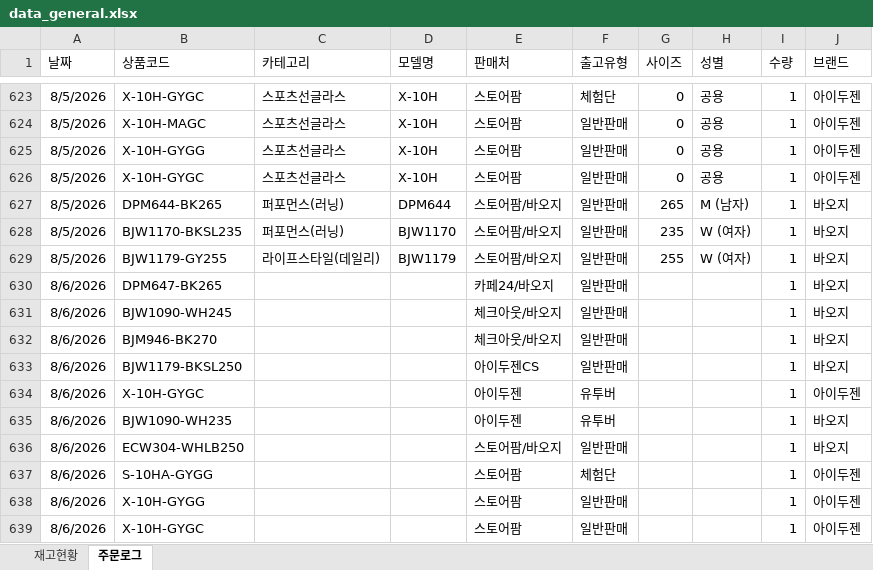
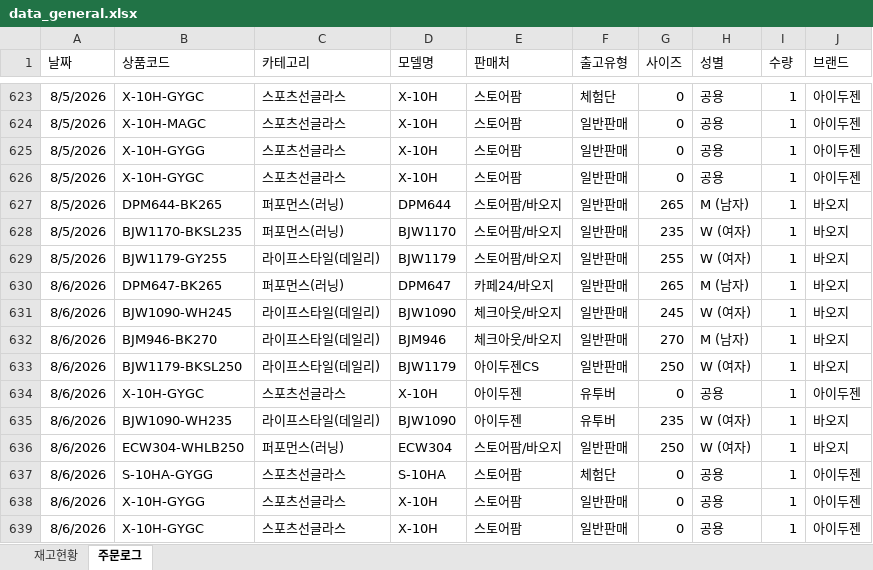
Before and after one commit to dkseotjd0112-max/Baoji-dashboard, an Excel workbook: data_general.xlsx, sheet 주문로그, drawn as a sheet; only a part is shown, gaps mark what is left out; values as stored, in another font and other column widths than the file's, no borders; the diff covers the shown part only; the diff names each change by its address in the sheet, - before the commit and + after, or states it on an @@ line.

```diff
--- a/data_general.xlsx (sheet 주문로그)
+++ b/data_general.xlsx (sheet 주문로그)
-C630 (카테고리): (empty)
+C630 (카테고리): 퍼포먼스(러닝)
-D630 (모델명): (empty)
+D630 (모델명): DPM647
-G630 (사이즈): (empty)
+G630 (사이즈): 265
-H630 (성별): (empty)
+H630 (성별): M (남자)
-C631:C633 (카테고리): (empty)
+C631:C633 (카테고리): 라이프스타일(데일리)
-D631 (모델명): (empty)
+D631 (모델명): BJW1090
-G631 (사이즈): (empty)
+G631 (사이즈): 245
-H631 (성별): (empty)
+H631 (성별): W (여자)
-D632 (모델명): (empty)
+D632 (모델명): BJM946
-G632 (사이즈): (empty)
+G632 (사이즈): 270
-H632 (성별): (empty)
+H632 (성별): M (남자)
-D633 (모델명): (empty)
+D633 (모델명): BJW1179
-G633 (사이즈): (empty)
+G633 (사이즈): 250
-H633 (성별): (empty)
+H633 (성별): W (여자)
-C634 (카테고리): (empty)
+C634 (카테고리): 스포츠선글라스
-D634 (모델명): (empty)
+D634 (모델명): X-10H
-G634 (사이즈): (empty)
+G634 (사이즈): 0
-H634 (성별): (empty)
+H634 (성별): 공용
-C635 (카테고리): (empty)
+C635 (카테고리): 라이프스타일(데일리)
-D635 (모델명): (empty)
+D635 (모델명): BJW1090
-G635 (사이즈): (empty)
+G635 (사이즈): 235
-H635:H636 (성별): (empty)
+H635:H636 (성별): W (여자)
-C636 (카테고리): (empty)
+C636 (카테고리): 퍼포먼스(러닝)
-D636 (모델명): (empty)
+D636 (모델명): ECW304
-G636 (사이즈): (empty)
+G636 (사이즈): 250
-C637:C639 (카테고리): (empty)
+C637:C639 (카테고리): 스포츠선글라스
-D637 (모델명): (empty)
+D637 (모델명): S-10HA
-G637:G639 (사이즈): (empty)
+G637:G639 (사이즈): 0
-H637:H639 (성별): (empty)
+H637:H639 (성별): 공용
-D638:D639 (모델명): (empty)
+D638:D639 (모델명): X-10H
```
Also changed, not shown: 21 added rows and 108 edited cells elsewhere in this sheet, sheet 재고현황, data_admin.xlsx.
